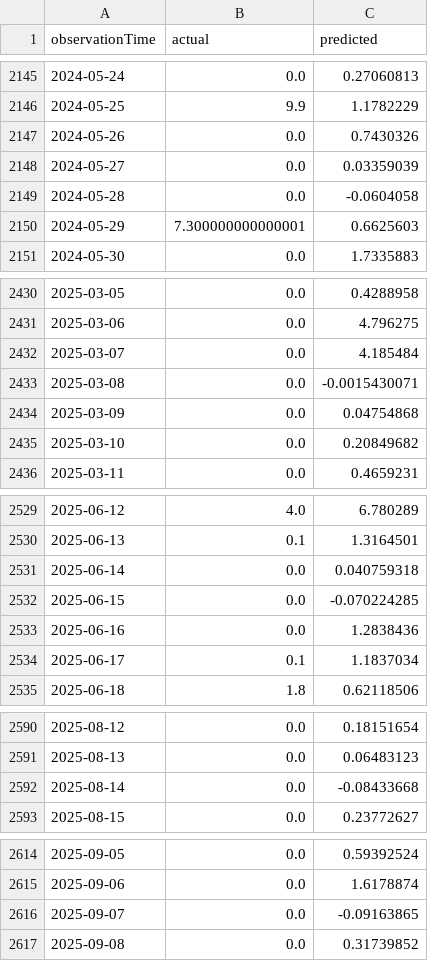
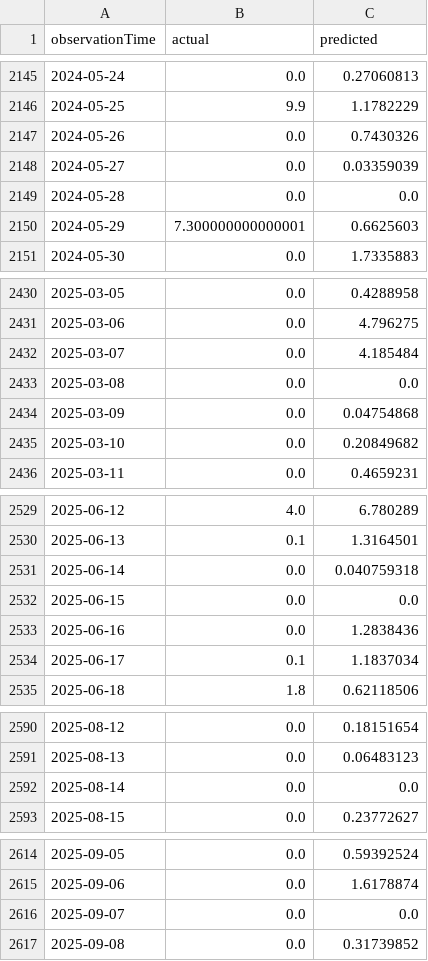
Before and after one commit to rugcer04/Duomenu_mokslo_projektas, a CSV file: code/python/Models/xgboost_pred.csv, drawn as a sheet; only a part is shown, gaps mark what is left out; the diff covers the shown part only.

```diff
--- a/code/python/Models/xgboost_pred.csv
+++ b/code/python/Models/xgboost_pred.csv
@@ -2148,3 +2148,3 @@ observationTime,actual,predicted
 2024-05-27,0.0,0.03359039
-2024-05-28,0.0,-0.0604058
+2024-05-28,0.0,0.0
 2024-05-29,7.300000000000001,0.6625603
@@ -2432,3 +2432,3 @@ observationTime,actual,predicted
 2025-03-07,0.0,4.185484
-2025-03-08,0.0,-0.0015430071
+2025-03-08,0.0,0.0
 2025-03-09,0.0,0.04754868
@@ -2531,3 +2531,3 @@ observationTime,actual,predicted
 2025-06-14,0.0,0.040759318
-2025-06-15,0.0,-0.070224285
+2025-06-15,0.0,0.0
 2025-06-16,0.0,1.2838436
@@ -2591,3 +2591,3 @@ observationTime,actual,predicted
 2025-08-13,0.0,0.06483123
-2025-08-14,0.0,-0.08433668
+2025-08-14,0.0,0.0
 2025-08-15,0.0,0.23772627
@@ -2615,3 +2615,3 @@ observationTime,actual,predicted
 2025-09-06,0.0,1.6178874
-2025-09-07,0.0,-0.09163865
+2025-09-07,0.0,0.0
 2025-09-08,0.0,0.31739852
```
Also changed, not shown: 10 edited cells elsewhere in this file, 1 other file.
